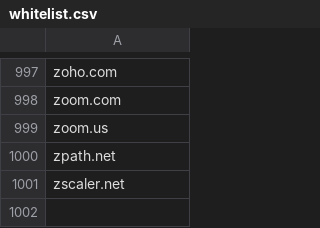
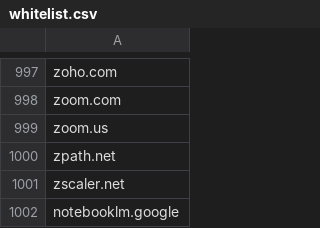
Before and after one commit to MertYasa/webshield-api, a CSV file: data/whitelist.csv, drawn as a sheet; only a part is shown, gaps mark what is left out; the diff names each change by its address in the sheet, - before the commit and + after, or states it on an @@ line.

Commit message:
Güvenlik Güncellemesi

```diff
--- a/data/whitelist.csv
+++ b/data/whitelist.csv
+row 1002: notebooklm.google
```
